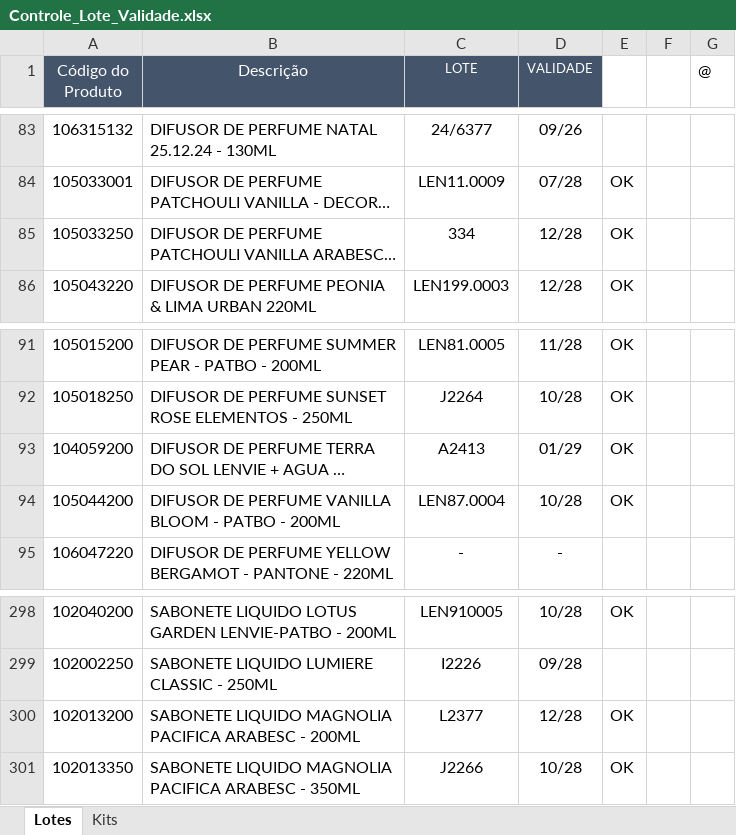
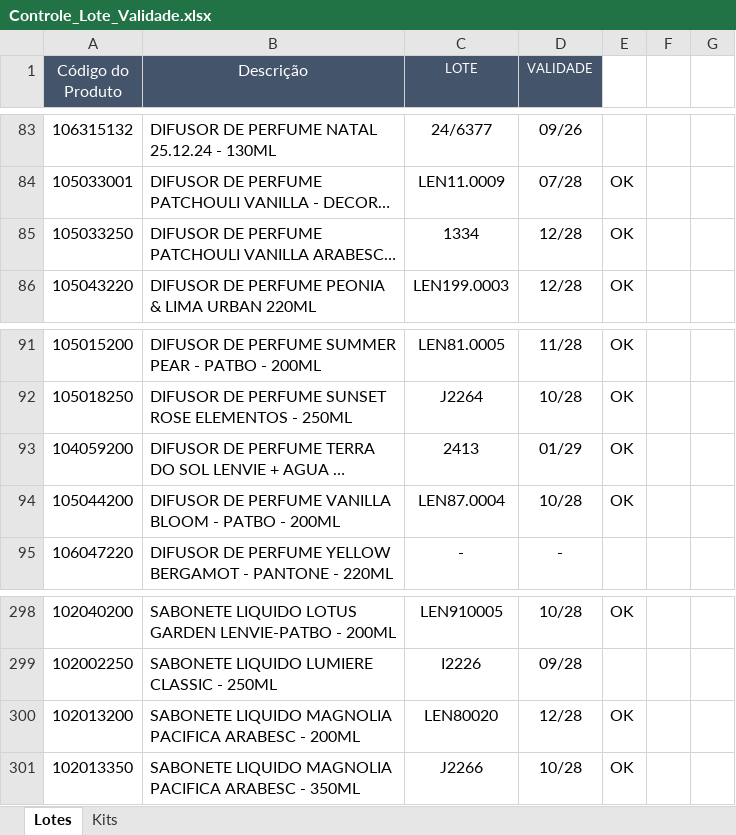
Before and after one commit to Aciem22/Rastreabilidade-Remessa, an Excel workbook: Controle_Lote_Validade.xlsx, sheet Lotes, drawn as a sheet; only a part is shown, gaps mark what is left out; long unchanged cells end in …; values as stored, in another font and other column widths than the file's, no borders; charts and pictures not drawn; the diff covers the shown part only; the diff names each change by its address in the sheet, - before the commit and + after, or states it on an @@ line.

```diff
--- a/Controle_Lote_Validade.xlsx (sheet Lotes)
+++ b/Controle_Lote_Validade.xlsx (sheet Lotes)
-G1: @
+G1: (empty)
-C85 (LOTE): 334
+C85 (LOTE): 1334
-C93 (LOTE): A2413
+C93 (LOTE): 2413
-C300 (LOTE): L2377
+C300 (LOTE): LEN80020
```
Also changed, not shown: 13 edited cells elsewhere in this sheet.
